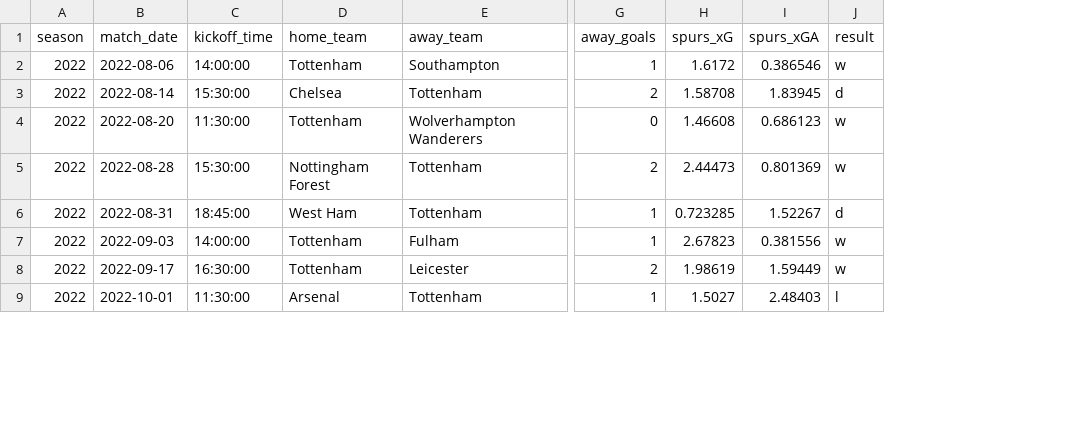
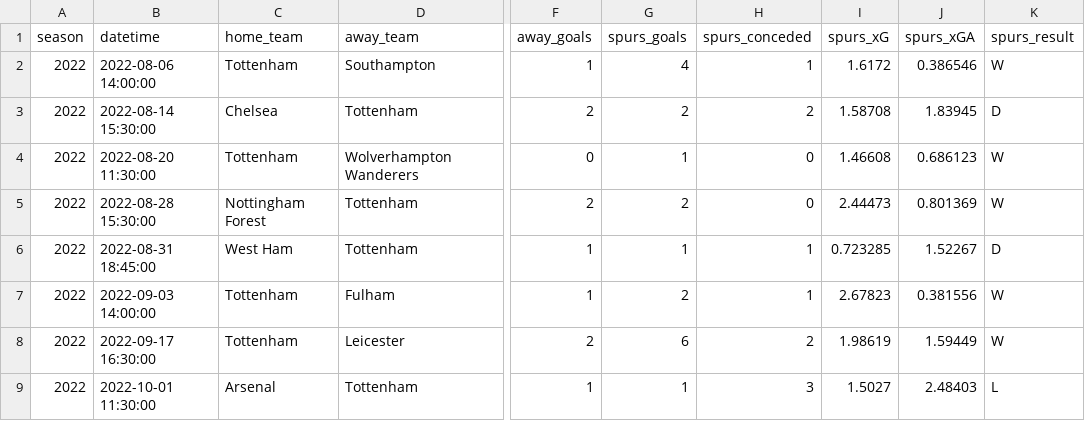
Before and after one commit to hdnr-k/tottenham-rebuild-analytics, a CSV file: data/processed/spurs_cleaned_match_data.csv, drawn as a sheet; only a part is shown, gaps mark what is left out; removed rows and columns are numbered as before the commit, all else as after; the diff names each change by its address in the sheet, - before the commit and + after, or states it on an @@ line.

Commit message:
feat: Update CSV file

```diff
--- a/data/processed/spurs_cleaned_match_data.csv
+++ b/data/processed/spurs_cleaned_match_data.csv
-column B (match_date), rows 2-9: 2022-08-06 | 2022-08-14 | 2022-08-20 | 2022-08-28 | 2022-08-31 | 2022-09-03 | 2022-09-17 | 2022-10-01
-column C (kickoff_time), rows 2-9: 14:00:00 | 15:30:00 | 11:30:00 | 15:30:00 | 18:45:00 | 14:00:00 | 16:30:00 | 11:30:00
+column B (datetime), rows 2-9: 2022-08-06 14:00:00 | 2022-08-14 15:30:00 | 2022-08-20 11:30:00 | 2022-08-28 15:30:00 | 2022-08-31 18:45:00 | 2022-09-03 14:00:00 | 2022-09-17 16:30:00 | 2022-10-01 11:30:00
+column G (spurs_goals), rows 2-9: 4 | 2 | 1 | 2 | 1 | 2 | 6 | 1
+column H (spurs_conceded), rows 2-9: 1 | 2 | 0 | 0 | 1 | 1 | 2 | 3
-column J (result), rows 2-9: w | d | w | w | d | w | w | l
+column K (spurs_result), rows 2-9: W | D | W | W | D | W | W | L
```
